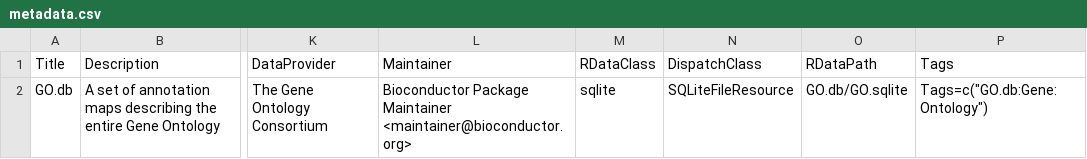
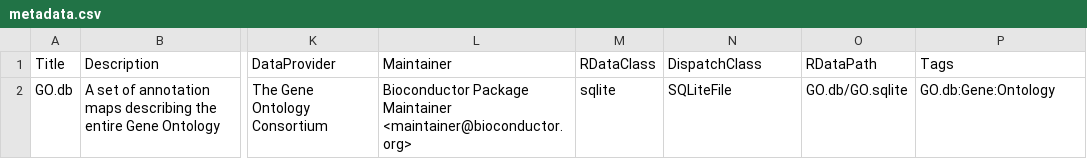
Before and after one commit to Bioconductor/GO.db, a CSV file: inst/extdata/metadata.csv, drawn as a sheet; only a part is shown, gaps mark what is left out; the diff names each change by its address in the sheet, - before the commit and + after, or states it on an @@ line.

Commit message:
Minor fix to metadata.csv

```diff
--- a/inst/extdata/metadata.csv
+++ b/inst/extdata/metadata.csv
-N2 (DispatchClass): SQLiteFileResource
+N2 (DispatchClass): SQLiteFile
-P2 (Tags): Tags=c("GO.db:Gene:Ontology")
+P2 (Tags): GO.db:Gene:Ontology
```
